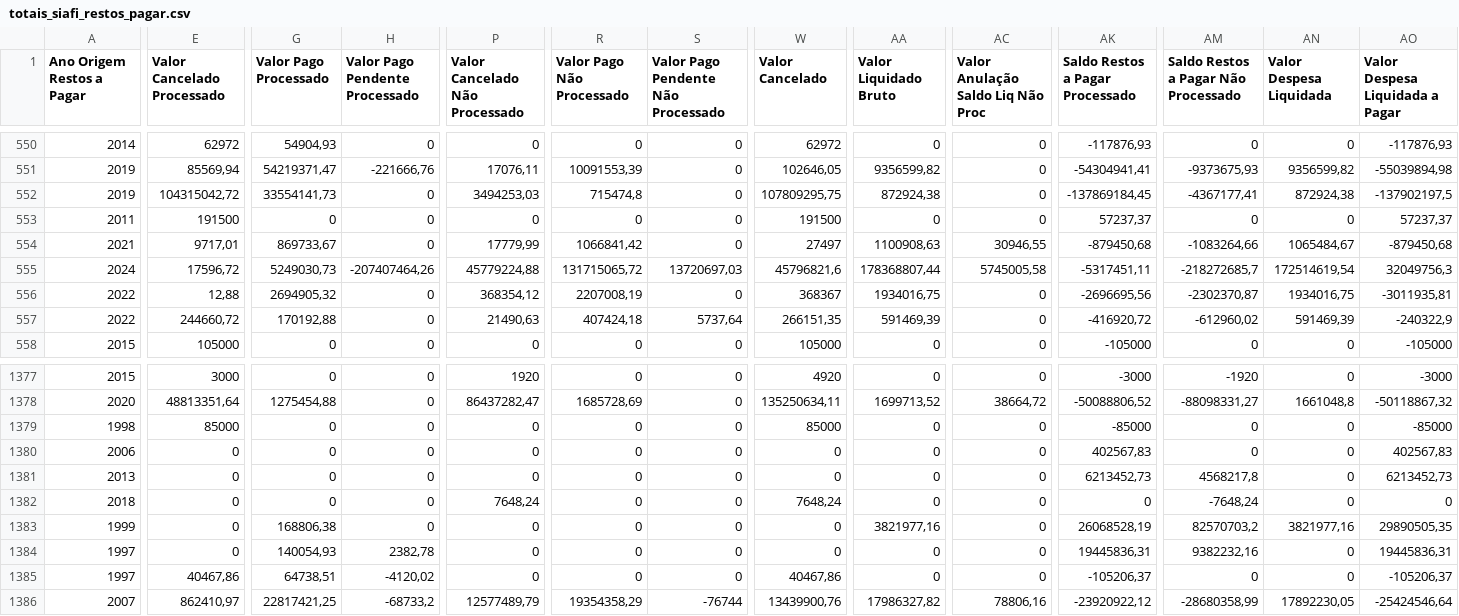
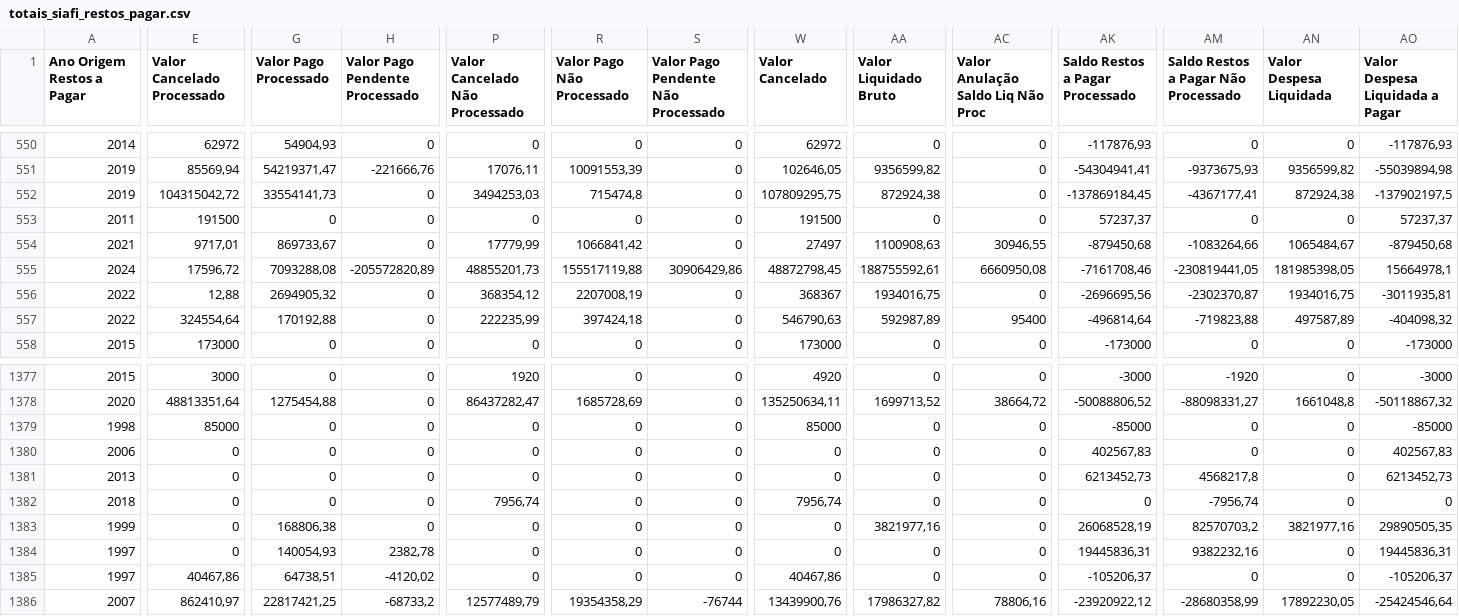
Before and after one commit to splor-mg/dados-totais-armazem-siafi, a CSV file: data-raw/totais_siafi_restos_pagar.csv, drawn as a sheet; only a part is shown, gaps mark what is left out; the diff covers the shown part only; the diff names each change by its address in the sheet, - before the commit and + after, or states it on an @@ line.

```diff
--- a/data-raw/totais_siafi_restos_pagar.csv
+++ b/data-raw/totais_siafi_restos_pagar.csv
-G555 (Valor Pago Processado): 5249030,73
+G555 (Valor Pago Processado): 7093288,08
-H555 (Valor Pago Pendente Processado): -207407464,26
+H555 (Valor Pago Pendente Processado): -205572820,89
-P555 (Valor Cancelado Não Processado): 45779224,88
+P555 (Valor Cancelado Não Processado): 48855201,73
-R555 (Valor Pago Não Processado): 131715065,72
+R555 (Valor Pago Não Processado): 155517119,88
-S555: 13720697,03
+S555: 30906429,86
-W555 (Valor Cancelado): 45796821,6
+W555 (Valor Cancelado): 48872798,45
-AA555 (Valor Liquidado Bruto): 178368807,44
+AA555 (Valor Liquidado Bruto): 188755592,61
-AC555: 5745005,58
+AC555: 6660950,08
-AK555 (Saldo Restos a Pagar Processado): -5317451,11
+AK555 (Saldo Restos a Pagar Processado): -7161708,46
-AM555: -218272685,7
+AM555: -230819441,05
-AN555 (Valor Despesa Liquidada): 172514619,54
+AN555 (Valor Despesa Liquidada): 181985398,05
-AO555 (Valor Despesa Liquidada a Pagar): 32049756,3
+AO555 (Valor Despesa Liquidada a Pagar): 15664978,1
-E557 (Valor Cancelado Processado): 244660,72
+E557 (Valor Cancelado Processado): 324554,64
-P557 (Valor Cancelado Não Processado): 21490,63
+P557 (Valor Cancelado Não Processado): 222235,99
-R557 (Valor Pago Não Processado): 407424,18
+R557 (Valor Pago Não Processado): 397424,18
-S557: 5737,64
+S557: 0
-W557 (Valor Cancelado): 266151,35
+W557 (Valor Cancelado): 546790,63
-AA557 (Valor Liquidado Bruto): 591469,39
+AA557 (Valor Liquidado Bruto): 592987,89
-AC557: 0
+AC557: 95400
-AK557 (Saldo Restos a Pagar Processado): -416920,72
+AK557 (Saldo Restos a Pagar Processado): -496814,64
-AM557: -612960,02
+AM557: -719823,88
-AN557 (Valor Despesa Liquidada): 591469,39
+AN557 (Valor Despesa Liquidada): 497587,89
-AO557 (Valor Despesa Liquidada a Pagar): -240322,9
+AO557 (Valor Despesa Liquidada a Pagar): -404098,32
-E558 (Valor Cancelado Processado): 105000
+E558 (Valor Cancelado Processado): 173000
-W558 (Valor Cancelado): 105000
+W558 (Valor Cancelado): 173000
-AK558 (Saldo Restos a Pagar Processado): -105000
+AK558 (Saldo Restos a Pagar Processado): -173000
-AO558 (Valor Despesa Liquidada a Pagar): -105000
+AO558 (Valor Despesa Liquidada a Pagar): -173000
-P1382 (Valor Cancelado Não Processado): 7648,24
+P1382 (Valor Cancelado Não Processado): 7956,74
-W1382 (Valor Cancelado): 7648,24
+W1382 (Valor Cancelado): 7956,74
-AM1382: -7648,24
+AM1382: -7956,74
```
Also changed, not shown: 45 edited cells elsewhere in this file, data-raw/totais_siafi_execucao_cota_current.csv, data-raw/totais_siafi_execucao_current.csv, 4 other files.
